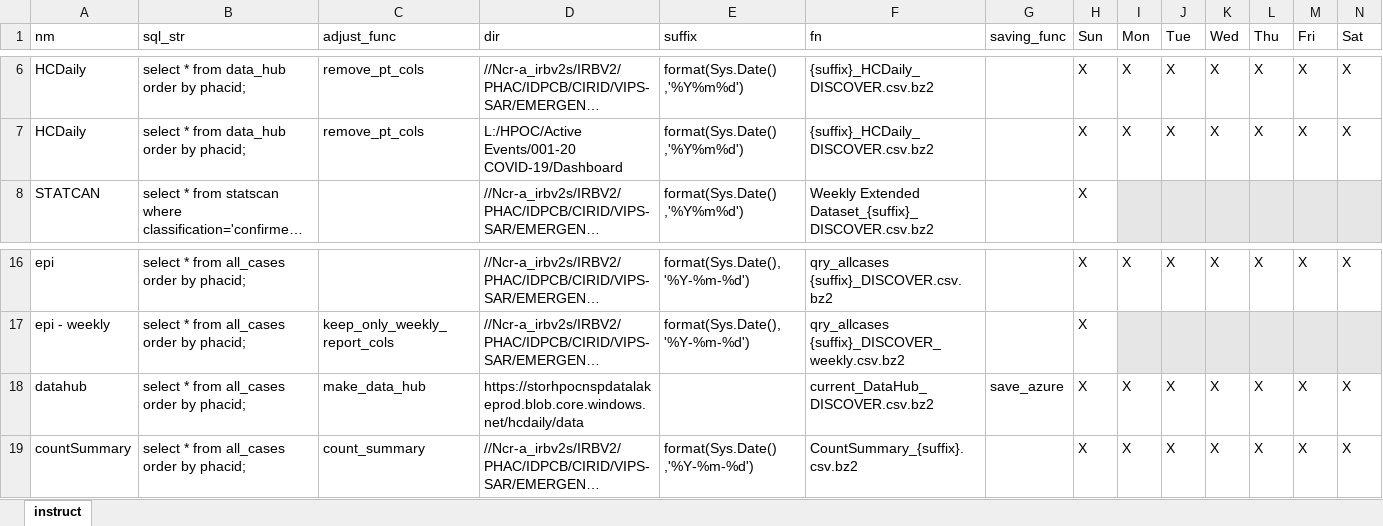
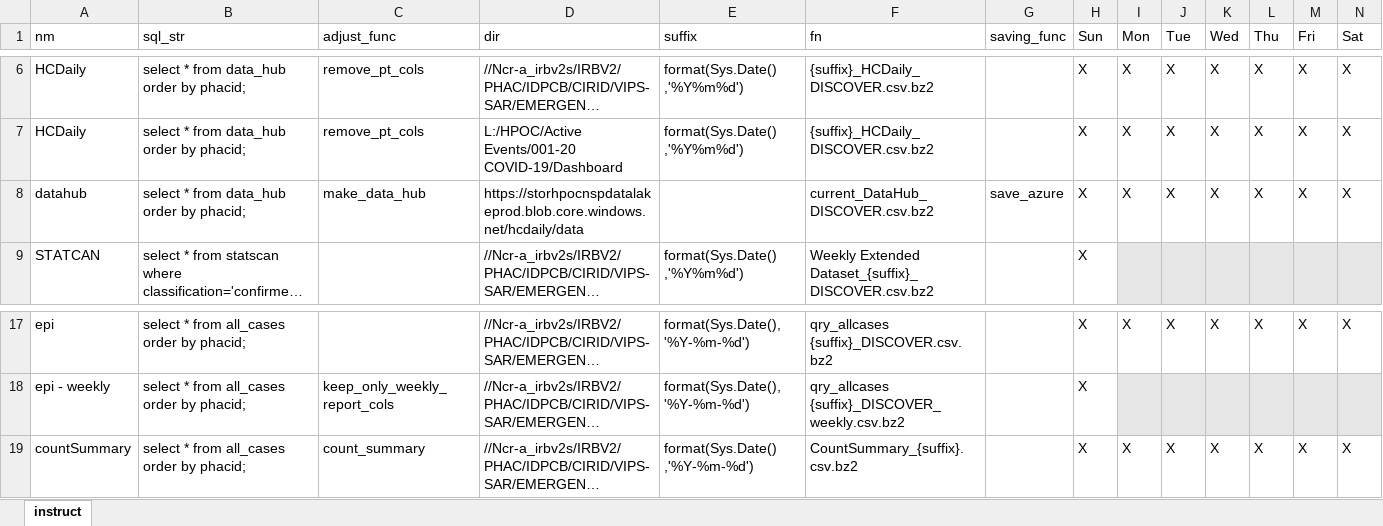
Before and after one commit to PHACDataHub/covid_cases_data_extracts, an Excel workbook: metabase_extracts.xlsx, sheet instruct, drawn as a sheet; only a part is shown, gaps mark what is left out; long unchanged cells end in …; values as stored, in another font and other column widths than the file's, no borders; removed rows and columns are numbered as before the commit, all else as after; the diff names each change by its address in the sheet, - before the commit and + after, or states it on an @@ line.

Commit message:
updated datahub extract query

```diff
--- a/metabase_extracts.xlsx (sheet instruct)
+++ b/metabase_extracts.xlsx (sheet instruct)
+row 8: datahub | select * from data_hub order by phacid; | make_data_hub | https://storhpocnspdatalakeprod.blob.core.windows.net/hcdaily/data |  | current_DataHub_DISCOVER.csv.bz2 | save_azure | X | X | X | X | X | X | X
-row 18: datahub | select * from all_cases order by phacid; | make_data_hub | https://storhpocnspdatalakeprod.blob.core.windows.net/hcdaily/data |  | current_DataHub_DISCOVER.csv.bz2 | save_azure | X | X | X | X | X | X | X
```
Also changed, not shown: 1 other file.
